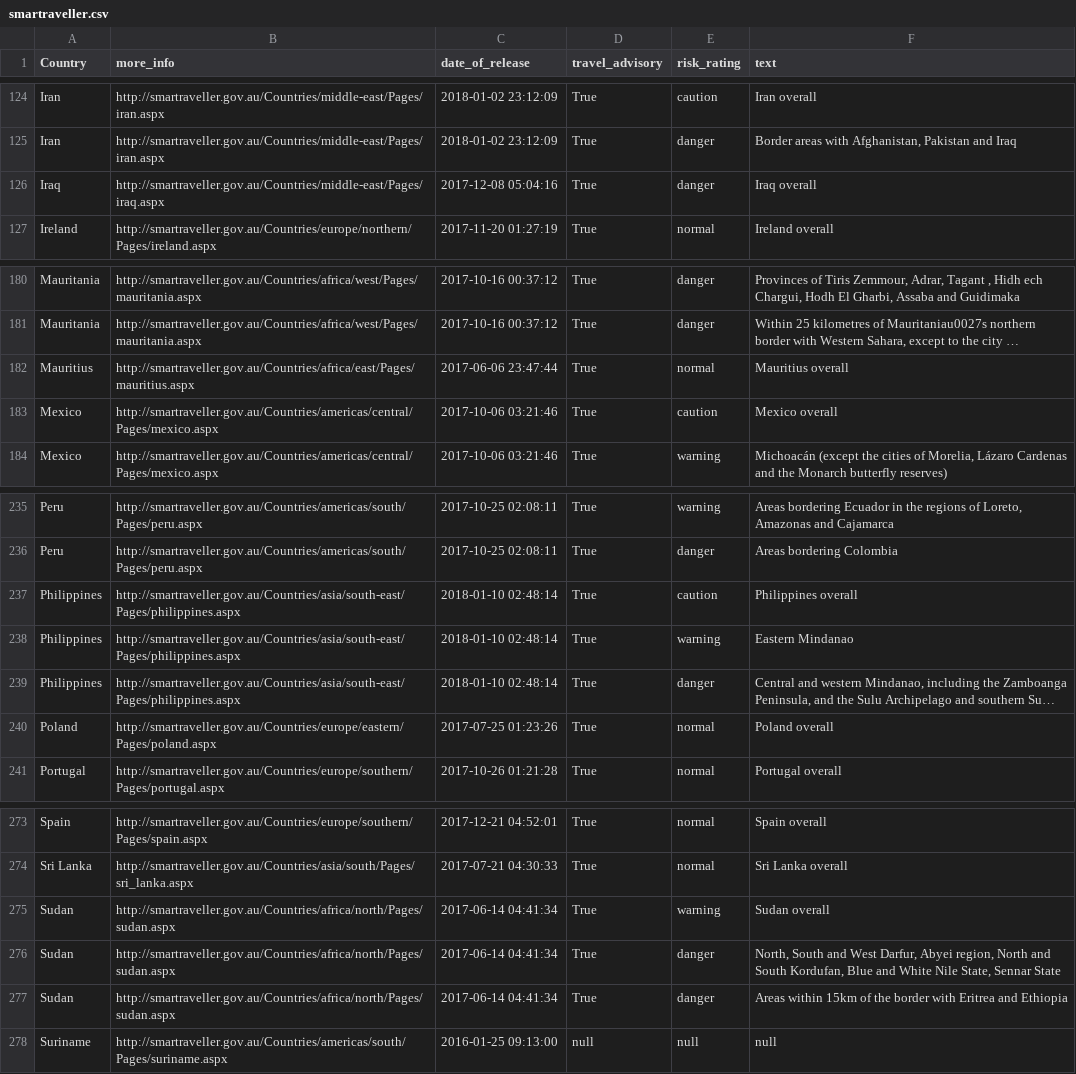
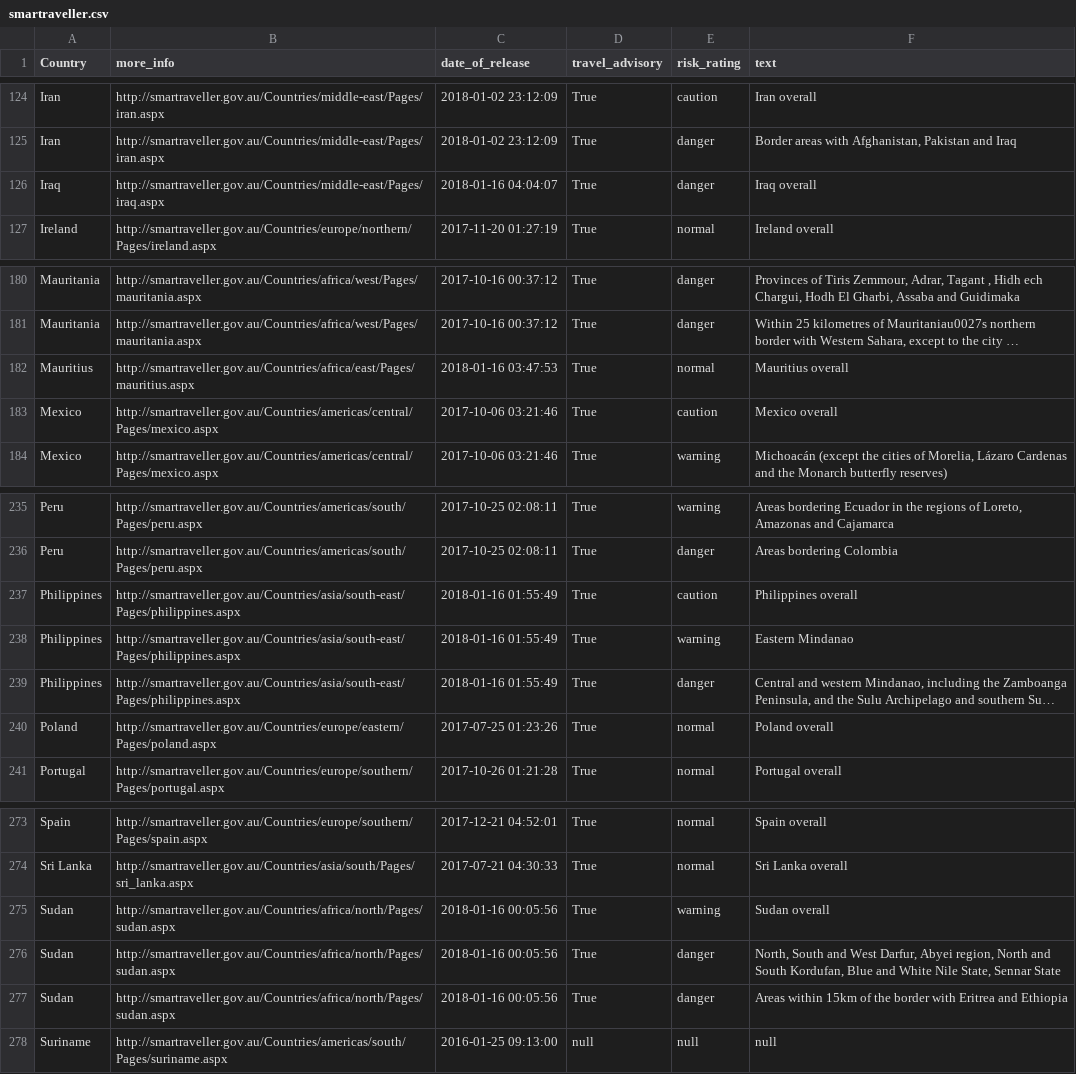
Before and after one commit to secops4thewin/smartraveller, a CSV file: smartraveller.csv, drawn as a sheet; only a part is shown, gaps mark what is left out; long unchanged cells end in …; the diff names each change by its address in the sheet, - before the commit and + after, or states it on an @@ line.

Commit message:
Update 2018_01_16__04_20_01

```diff
--- a/smartraveller.csv
+++ b/smartraveller.csv
-C126 (date_of_release): 2017-12-08 05:04:16
+C126 (date_of_release): 2018-01-16 04:04:07
-C182 (date_of_release): 2017-06-06 23:47:44
+C182 (date_of_release): 2018-01-16 03:47:53
-C237:C239 (date_of_release): 2018-01-10 02:48:14
+C237:C239 (date_of_release): 2018-01-16 01:55:49
-C275:C277 (date_of_release): 2017-06-14 04:41:34
+C275:C277 (date_of_release): 2018-01-16 00:05:56
```
